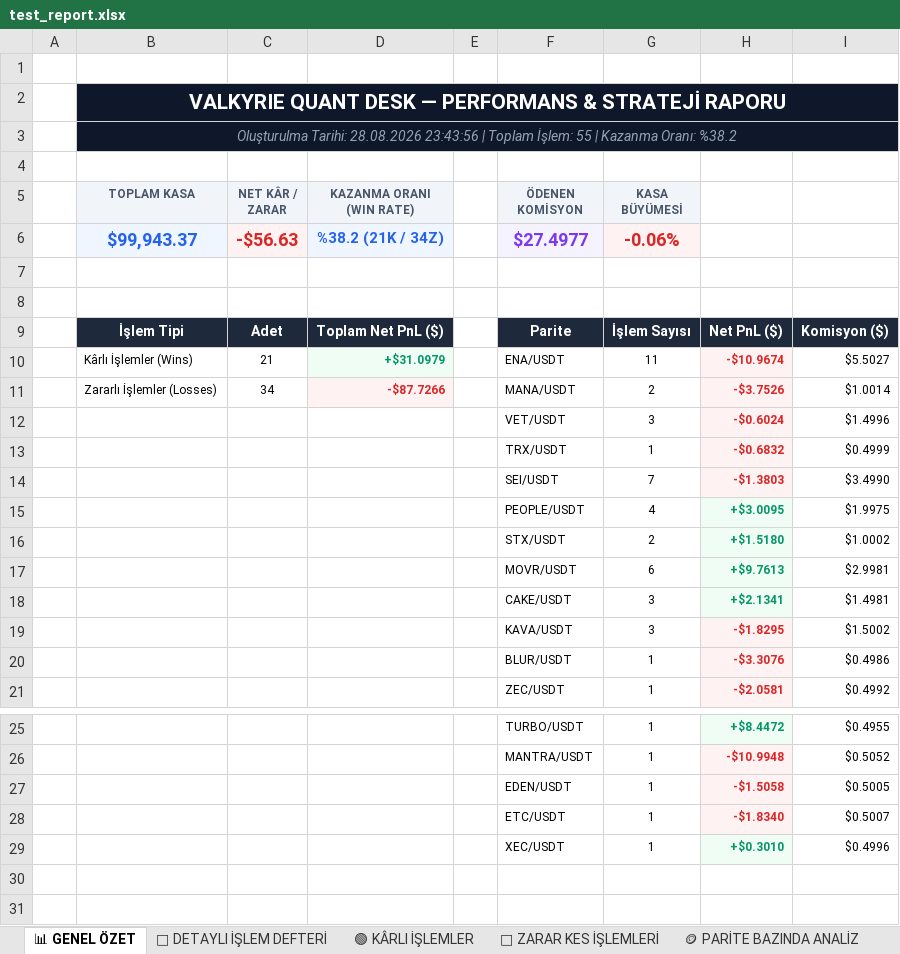
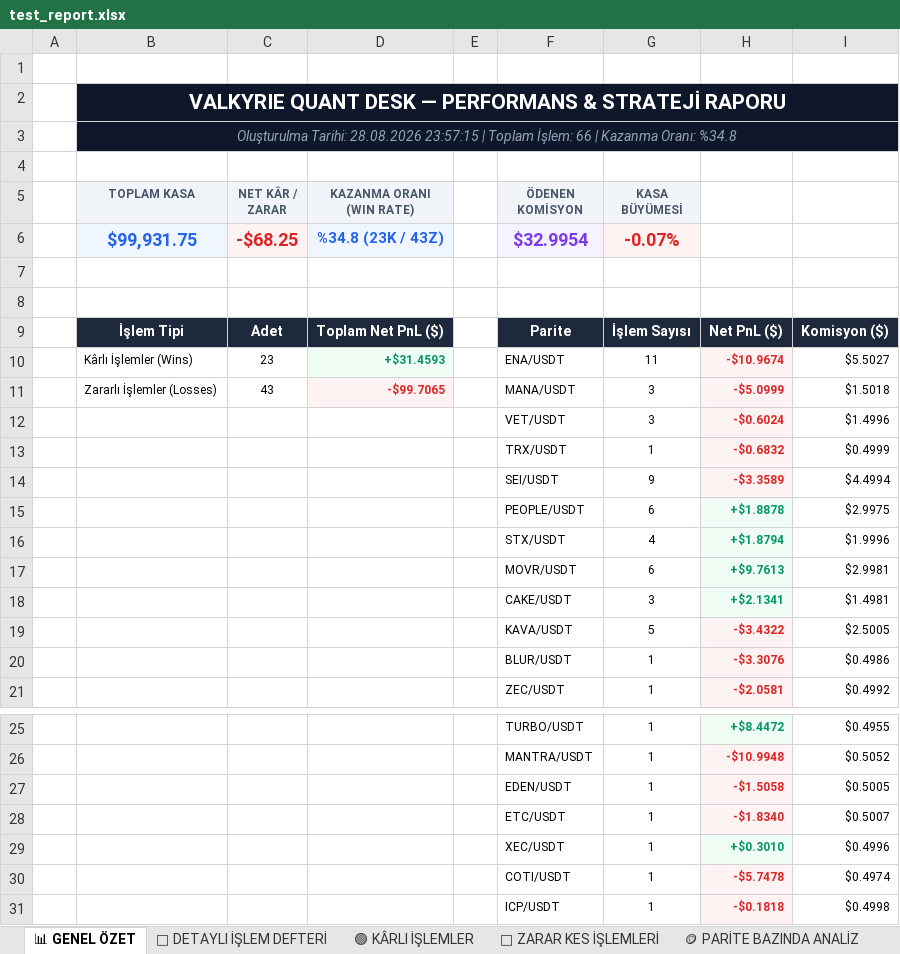
Before and after one commit to scullo/trade-bot, an Excel workbook: test_report.xlsx, sheet 📊 GENEL ÖZET, drawn as a sheet; only a part is shown, gaps mark what is left out; values as stored, in another font and other column widths than the file's, no borders; charts and pictures not drawn; removed rows and columns are numbered as before the commit, all else as after; the diff names each change by its address in the sheet, - before the commit and + after, or states it on an @@ line.

```diff
--- a/test_report.xlsx (sheet 📊 GENEL ÖZET)
+++ b/test_report.xlsx (sheet 📊 GENEL ÖZET)
-B3 (TOPLAM KASA): …Tarihi: 28.08.2026 23:43:56 | Toplam İşlem: 55 | Kazanma Oranı: %38.2
+B3 (TOPLAM KASA): …Tarihi: 28.08.2026 23:57:15 | Toplam İşlem: 66 | Kazanma Oranı: %34.8
-row 6:  | $99,943.37 | -$56.63 | %38.2 (21K / 34Z) |  | $27.4977 | -0.06%
+row 6:  | $99,931.75 | -$68.25 | %34.8 (23K / 43Z) |  | $32.9954 | -0.07%
-C10 (NET KÂR / ZARAR): 21
+C10 (NET KÂR / ZARAR): 23
-D10 (KAZANMA ORANI (WIN RATE)): +$31.0979
+D10 (KAZANMA ORANI (WIN RATE)): +$31.4593
-row 11:  | Zararlı İşlemler (Losses) | 34 | -$87.7266 |  | MANA/USDT | 2 | -$3.7526 | $1.0014
+row 11:  | Zararlı İşlemler (Losses) | 43 | -$99.7065 |  | MANA/USDT | 3 | -$5.0999 | $1.5018
-row 14:  |  |  |  |  | SEI/USDT | 7 | -$1.3803 | $3.4990
-row 15:  |  |  |  |  | PEOPLE/USDT | 4 | +$3.0095 | $1.9975
-row 16:  |  |  |  |  | STX/USDT | 2 | +$1.5180 | $1.0002
+row 14:  |  |  |  |  | SEI/USDT | 9 | -$3.3589 | $4.4994
+row 15:  |  |  |  |  | PEOPLE/USDT | 6 | +$1.8878 | $2.9975
+row 16:  |  |  |  |  | STX/USDT | 4 | +$1.8794 | $1.9996
-row 19:  |  |  |  |  | KAVA/USDT | 3 | -$1.8295 | $1.5002
+row 19:  |  |  |  |  | KAVA/USDT | 5 | -$3.4322 | $2.5005
+row 30:  |  |  |  |  | COTI/USDT | 1 | -$5.7478 | $0.4974
+row 31:  |  |  |  |  | ICP/USDT | 1 | -$0.1818 | $0.4998
```
Also changed, not shown: sheet 📜 DETAYLI İŞLEM DEFTERİ, sheet 🔴 ZARAR KES İŞLEMLERİ, sheet 🟢 KÂRLI İŞLEMLER, sheet 🪙 PARİTE BAZINDA ANALİZ, sheet 🔬 QUANT & STRATEJİ LAB, charts or pictures, 5 other files.
